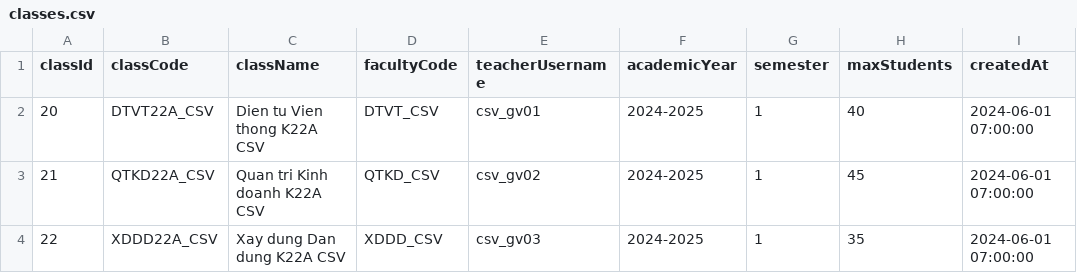
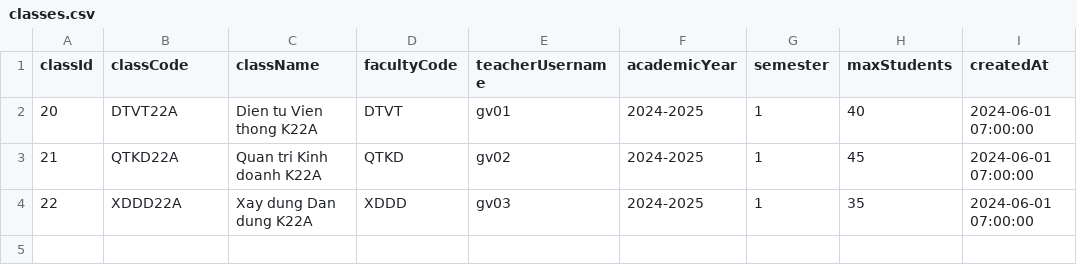
Before and after one commit to vcongggggg/PBL4, a CSV file: data/csv/classes.csv, drawn as a sheet.

```diff
--- a/data/csv/classes.csv
+++ b/data/csv/classes.csv
@@ -1,4 +1,4 @@
 classId,classCode,className,facultyCode,teacherUsername,academicYear,semester,maxStudents,createdAt
-20,DTVT22A_CSV,Dien tu Vien thong K22A CSV,DTVT_CSV,csv_gv01,2024-2025,1,40,2024-06-01 07:00:00
-21,QTKD22A_CSV,Quan tri Kinh doanh K22A CSV,QTKD_CSV,csv_gv02,2024-2025,1,45,2024-06-01 07:00:00
-22,XDDD22A_CSV,Xay dung Dan dung K22A CSV,XDDD_CSV,csv_gv03,2024-2025,1,35,2024-06-01 07:00:00
+20,DTVT22A,Dien tu Vien thong K22A,DTVT,gv01,2024-2025,1,40,2024-06-01 07:00:00
+21,QTKD22A,Quan tri Kinh doanh K22A,QTKD,gv02,2024-2025,1,45,2024-06-01 07:00:00
+22,XDDD22A,Xay dung Dan dung K22A,XDDD,gv03,2024-2025,1,35,2024-06-01 07:00:00
```
Also changed, not shown: data/csv/class_opening_requests.csv, data/csv/grades.csv, 28 other files.
